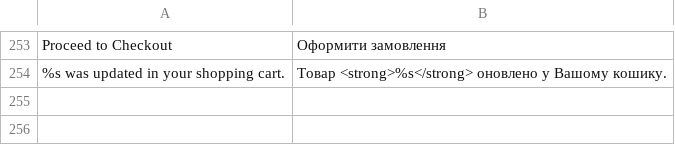
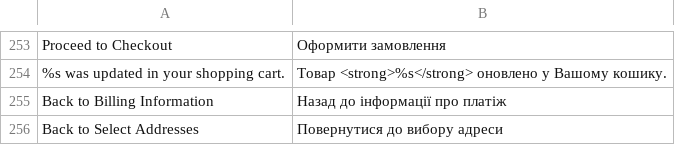
Before and after one commit to dominido/technostock, a CSV file: app/locale/uk_UA/Mage_Checkout.csv, drawn as a sheet; only a part is shown, gaps mark what is left out.

Commit message:
lang fix

```diff
--- a/app/locale/uk_UA/Mage_Checkout.csv
+++ b/app/locale/uk_UA/Mage_Checkout.csv
@@ -254 +254,3 @@
 "%s was updated in your shopping cart.","Товар <strong>%s</strong> оновлено у Вашому кошику."
+"Back to Billing Information", "Назад до інформації про платіж"
+"Back to Select Addresses", "Повернутися до вибору адреси"
```
